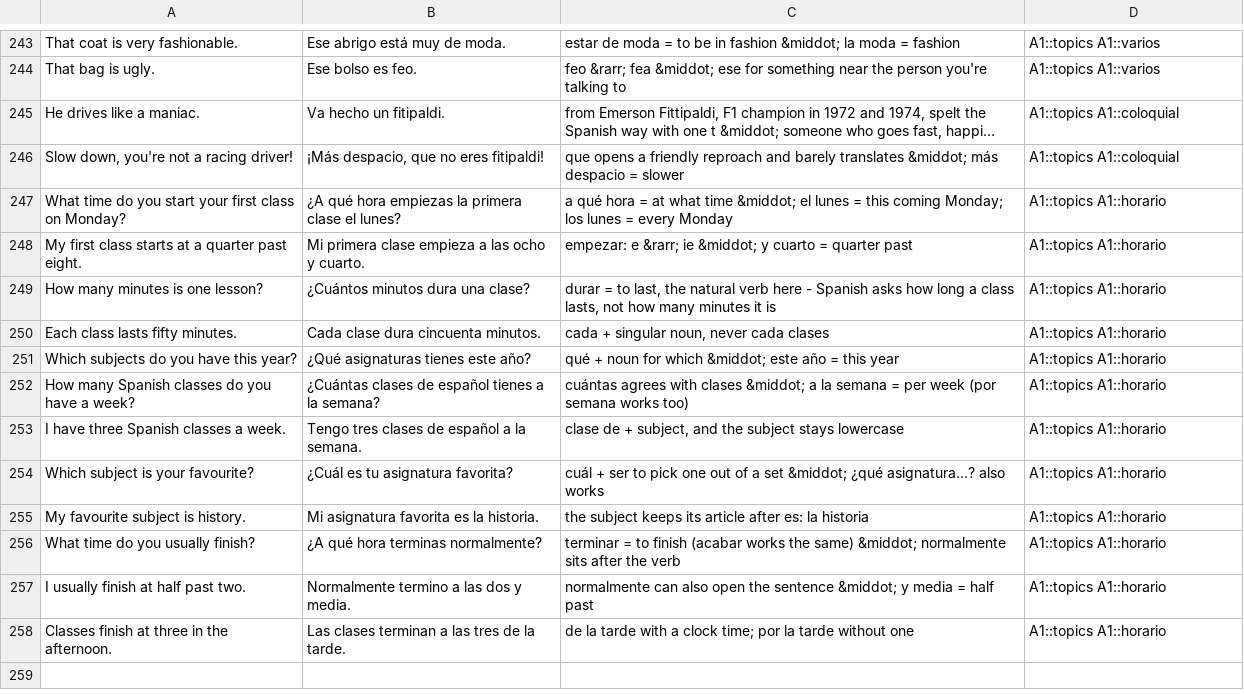
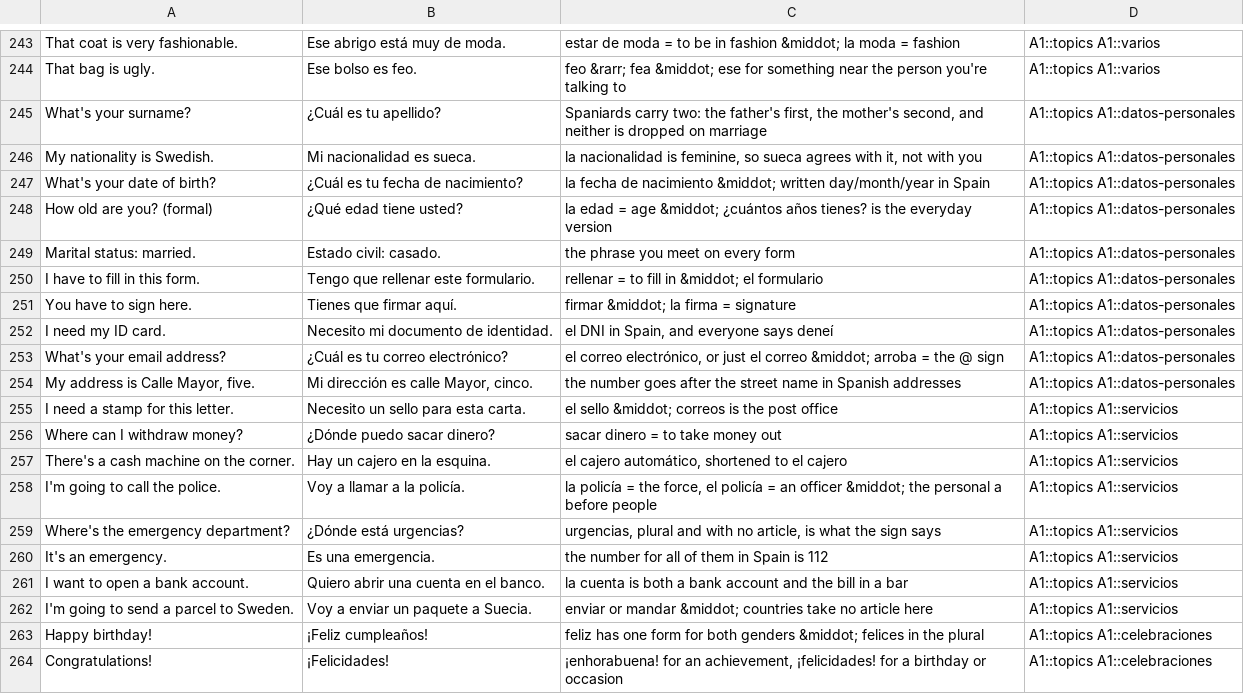
Before and after one commit to phedkvist/spanish-anki, a TSV file: decks/spanish_A1_topics_anki.tsv, drawn as a sheet; only a part is shown, gaps mark what is left out; the shorter side is filled out with more unchanged rows; long unchanged cells end in …; the diff covers the shown part only; the diff names each change by its address in the sheet, - before the commit and + after, or states it on an @@ line.

```diff
--- a/decks/spanish_A1_topics_anki.tsv
+++ b/decks/spanish_A1_topics_anki.tsv
+row 245: What's your surname? | ¿Cuál es tu apellido? | Spaniards carry two: the father's first, the mother's second, and neither is dropped on marriage | A1::topics A1::datos-personales
+row 246: My nationality is Swedish. | Mi nacionalidad es sueca. | la nacionalidad is feminine, so sueca agrees with it, not with you | A1::topics A1::datos-personales
+row 247: What's your date of birth? | ¿Cuál es tu fecha de nacimiento? | la fecha de nacimiento &middot; written day/month/year in Spain | A1::topics A1::datos-personales
+row 248: How old are you? (formal) | ¿Qué edad tiene usted? | la edad = age &middot; ¿cuántos años tienes? is the everyday version | A1::topics A1::datos-personales
+row 249: Marital status: married. | Estado civil: casado. | the phrase you meet on every form | A1::topics A1::datos-personales
+row 250: I have to fill in this form. | Tengo que rellenar este formulario. | rellenar = to fill in &middot; el formulario | A1::topics A1::datos-personales
+row 251: You have to sign here. | Tienes que firmar aquí. | firmar &middot; la firma = signature | A1::topics A1::datos-personales
+row 252: I need my ID card. | Necesito mi documento de identidad. | el DNI in Spain, and everyone says deneí | A1::topics A1::datos-personales
+row 253: What's your email address? | ¿Cuál es tu correo electrónico? | el correo electrónico, or just el correo &middot; arroba = the @ sign | A1::topics A1::datos-personales
+row 254: My address is Calle Mayor, five. | Mi dirección es calle Mayor, cinco. | the number goes after the street name in Spanish addresses | A1::topics A1::datos-personales
+row 255: I need a stamp for this letter. | Necesito un sello para esta carta. | el sello &middot; correos is the post office | A1::topics A1::servicios
+row 256: Where can I withdraw money? | ¿Dónde puedo sacar dinero? | sacar dinero = to take money out | A1::topics A1::servicios
+row 257: There's a cash machine on the corner. | Hay un cajero en la esquina. | el cajero automático, shortened to el cajero | A1::topics A1::servicios
+row 258: I'm going to call the police. | Voy a llamar a la policía. | la policía = the force, el policía = an officer &middot; the personal a before people | A1::topics A1::servicios
+row 259: Where's the emergency department? | ¿Dónde está urgencias? | urgencias, plural and with no article, is what the sign says | A1::topics A1::servicios
+row 260: It's an emergency. | Es una emergencia. | the number for all of them in Spain is 112 | A1::topics A1::servicios
+row 261: I want to open a bank account. | Quiero abrir una cuenta en el banco. | la cuenta is both a bank account and the bill in a bar | A1::topics A1::servicios
+row 262: I'm going to send a parcel to Sweden. | Voy a enviar un paquete a Suecia. | enviar or mandar &middot; countries take no article here | A1::topics A1::servicios
+row 263: Happy birthday! | ¡Feliz cumpleaños! | feliz has one form for both genders &middot; felices in the plural | A1::topics A1::celebraciones
+row 264: Congratulations! | ¡Felicidades! | ¡enhorabuena! for an achievement, ¡felicidades! for a birthday or occasion | A1::topics A1::celebraciones
```
Also changed, not shown: 11 added rows elsewhere in this file, 3 other files.
